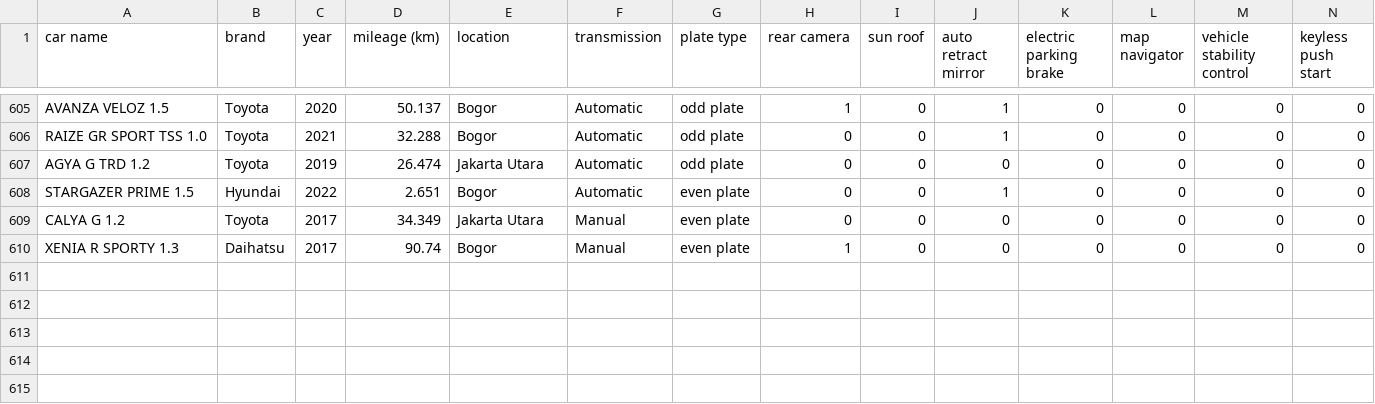
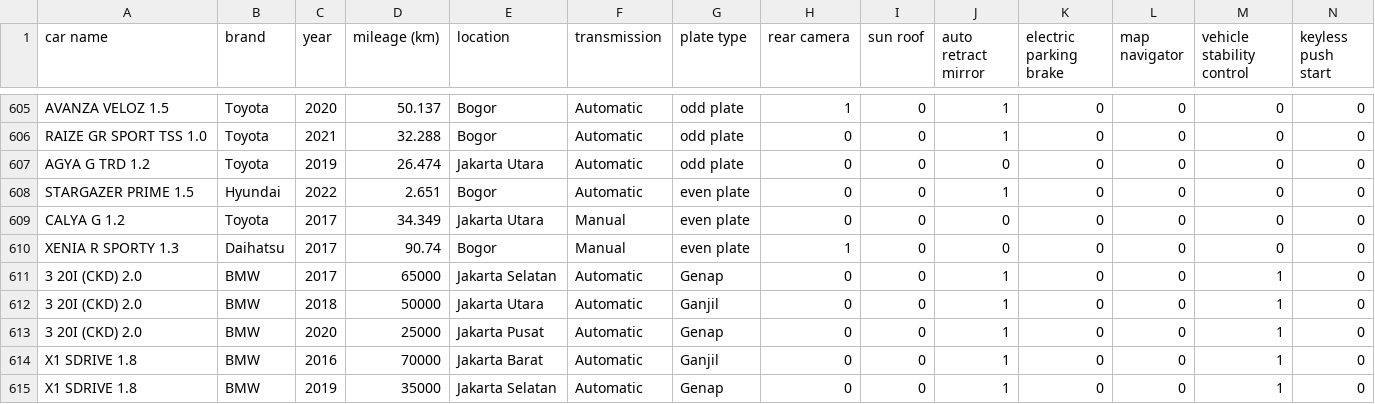
Before and after one commit to YusufPutraBintangSatria/autovalue-mlops, a CSV file: data/raw/car_price.csv, drawn as a sheet; only a part is shown, gaps mark what is left out; rows hold the shown columns only; the diff names each change by its address in the sheet, - before the commit and + after, or states it on an @@ line.

Commit message:
Add dummy data for BMW to improve accuracy

```diff
--- a/data/raw/car_price.csv
+++ b/data/raw/car_price.csv
+row 611: 3 20I (CKD) 2.0 | BMW | 2017 | 65000 | Jakarta Selatan | Automatic | Genap | 0 | 0 | 1 | 0 | 0 | 1 | 0
+row 612: 3 20I (CKD) 2.0 | BMW | 2018 | 50000 | Jakarta Utara | Automatic | Ganjil | 0 | 0 | 1 | 0 | 0 | 1 | 0
+row 613: 3 20I (CKD) 2.0 | BMW | 2020 | 25000 | Jakarta Pusat | Automatic | Genap | 0 | 0 | 1 | 0 | 0 | 1 | 0
+row 614: X1 SDRIVE 1.8 | BMW | 2016 | 70000 | Jakarta Barat | Automatic | Ganjil | 0 | 0 | 1 | 0 | 0 | 1 | 0
+row 615: X1 SDRIVE 1.8 | BMW | 2019 | 35000 | Jakarta Selatan | Automatic | Genap | 0 | 0 | 1 | 0 | 0 | 1 | 0
```
